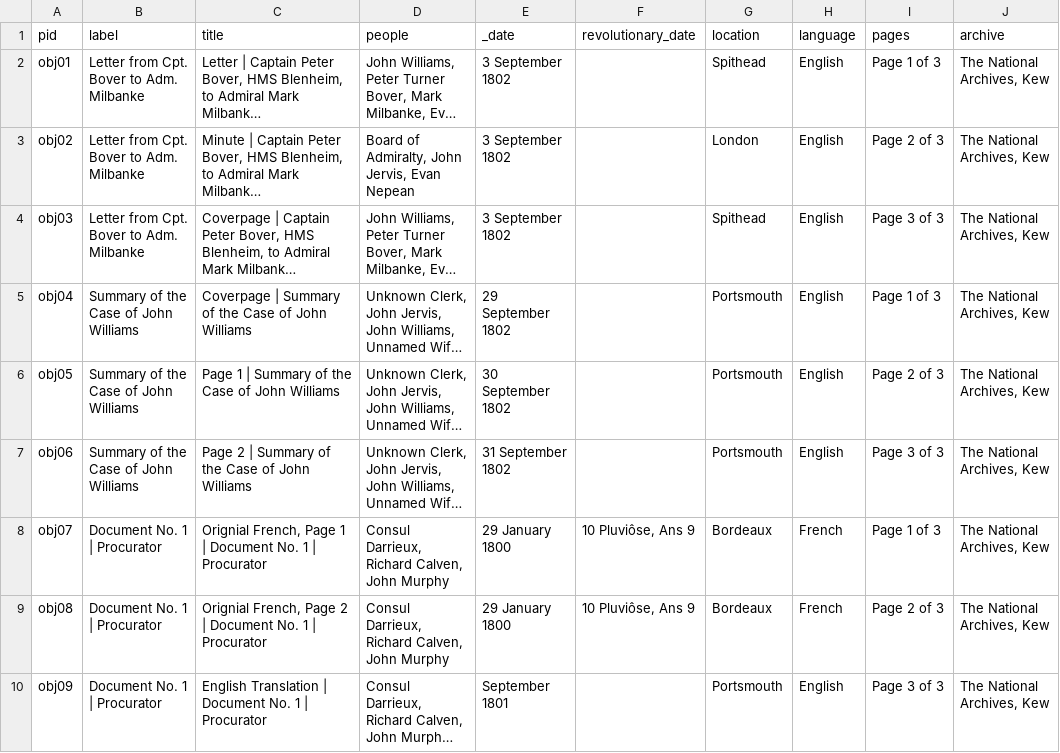
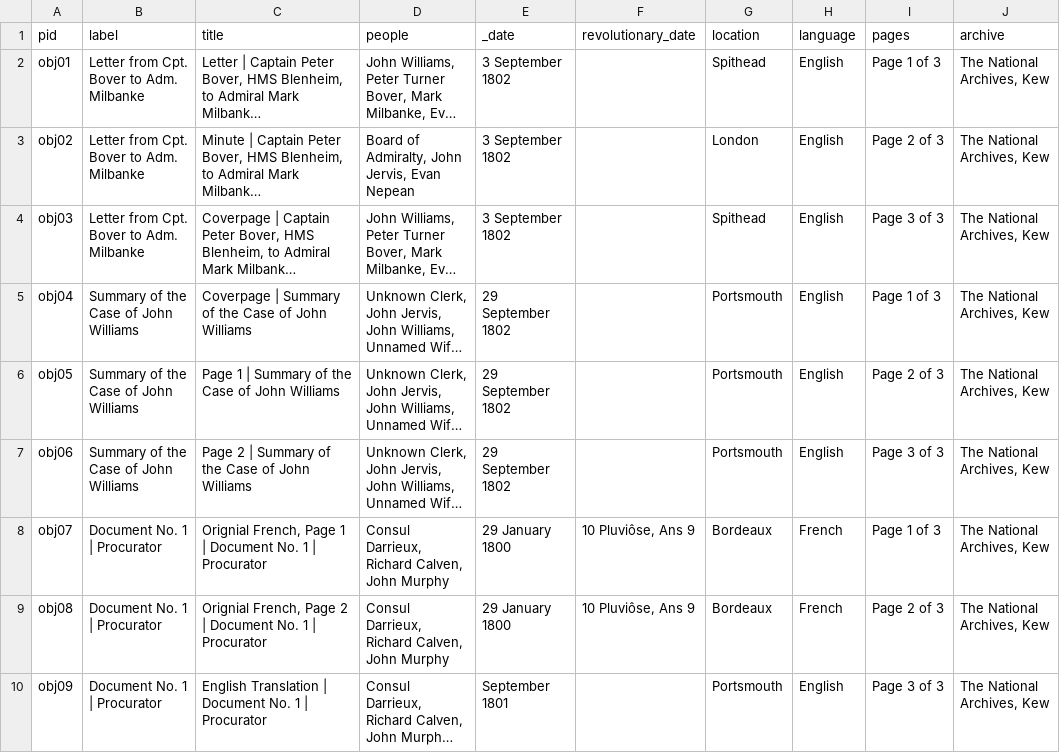
Before and after one commit to gyups/johnwilliams, a CSV file: _data/johnwilliams_original.csv, drawn as a sheet; only a part is shown; long unchanged cells end in …; the diff names each change by its address in the sheet, - before the commit and + after, or states it on an @@ line.

```diff
--- a/_data/johnwilliams_original.csv
+++ b/_data/johnwilliams_original.csv
-E6 (_date): 30 September 1802
+E6 (_date): 29 September 1802
-E7 (_date): 31 September 1802
+E7 (_date): 29 September 1802
```
Also changed, not shown: _data/johnwilliams.csv, 4 other files.
